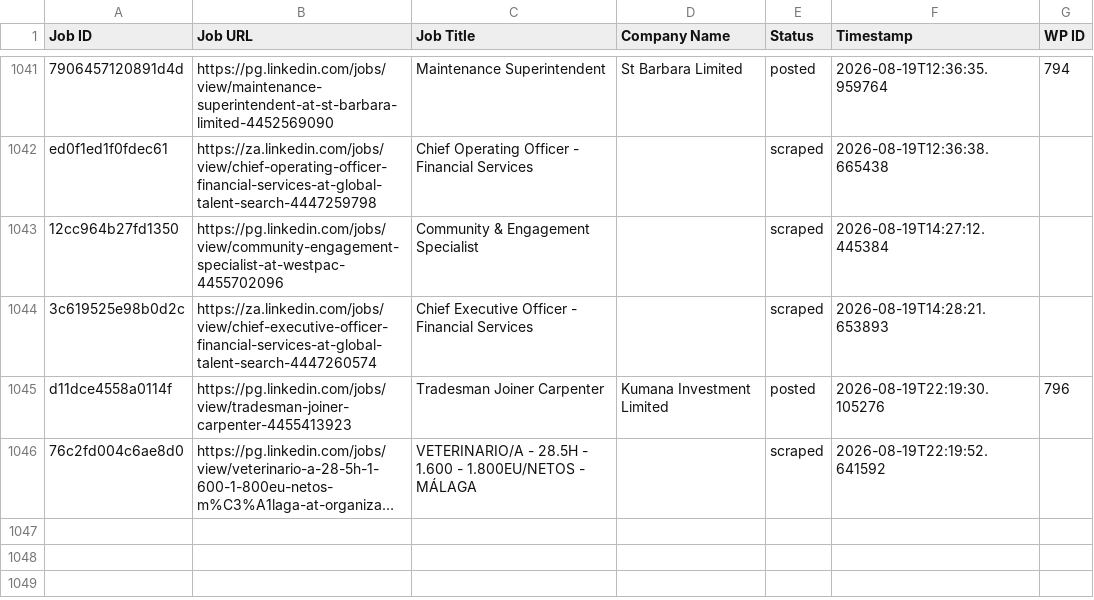
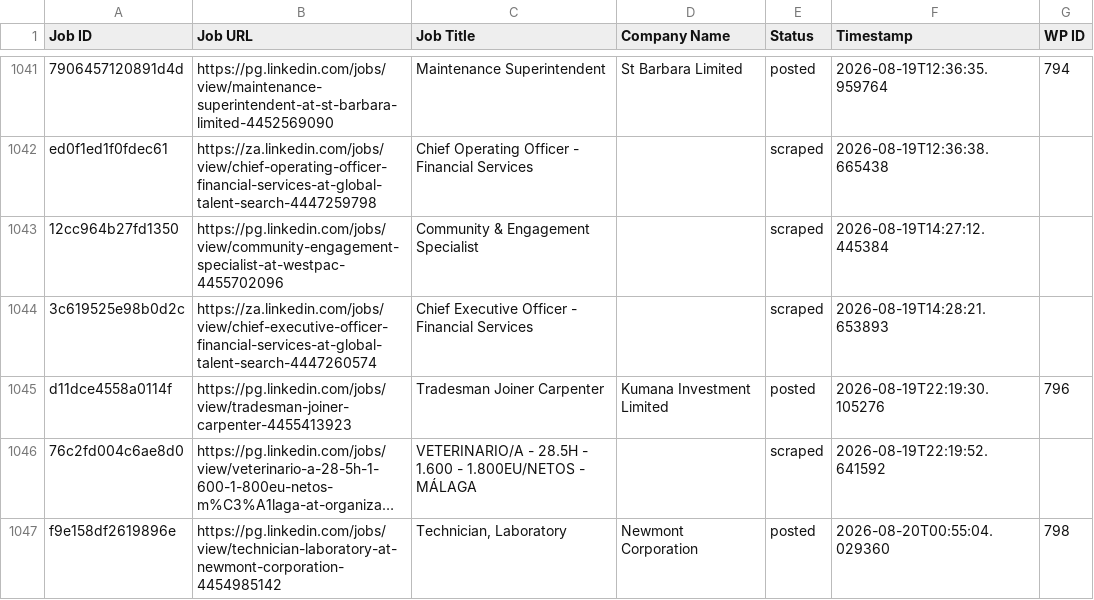
Before and after one commit to innovationinc2000/pg, a CSV file: processed_jobs.csv, drawn as a sheet; only a part is shown, gaps mark what is left out; long unchanged cells end in …; the diff names each change by its address in the sheet, - before the commit and + after, or states it on an @@ line.

```diff
--- a/processed_jobs.csv
+++ b/processed_jobs.csv
+row 1047: f9e158df2619896e | https://pg.linkedin.com/jobs/view/technician-laboratory-at-newmont-corporation-4454985142 | Technician, Laboratory | Newmont Corporation | posted | 2026-08-20T00:55:04.029360 | 798
```
